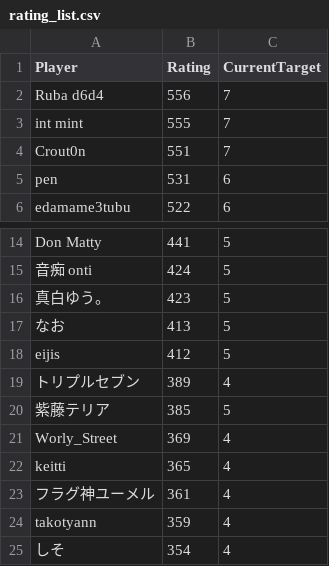
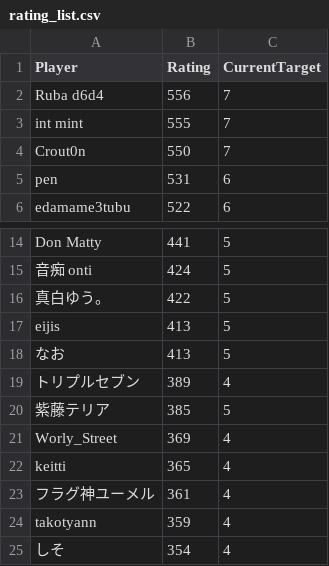
Before and after one commit to eijis-pan/CaromFargoRanking, a CSV file: src/CaromFargoRanking/data/rating_list.csv, drawn as a sheet; only a part is shown, gaps mark what is left out.

Commit message:
GitHub Actions から差分を Push

```diff
--- a/src/CaromFargoRanking/data/rating_list.csv
+++ b/src/CaromFargoRanking/data/rating_list.csv
@@ -3,3 +3,3 @@
 "int mint","555","7"
-"Crout0n","551","7"
+"Crout0n","550","7"
 "pen","531","6"
@@ -15,5 +15,5 @@
 "音痴 onti","424","5"
-"真白ゆう。","423","5"
+"真白ゆう。","422","5"
+"eijis","413","5"
 "なお","413","5"
-"eijis","412","5"
 "トリプルセブン","389","4"
```
